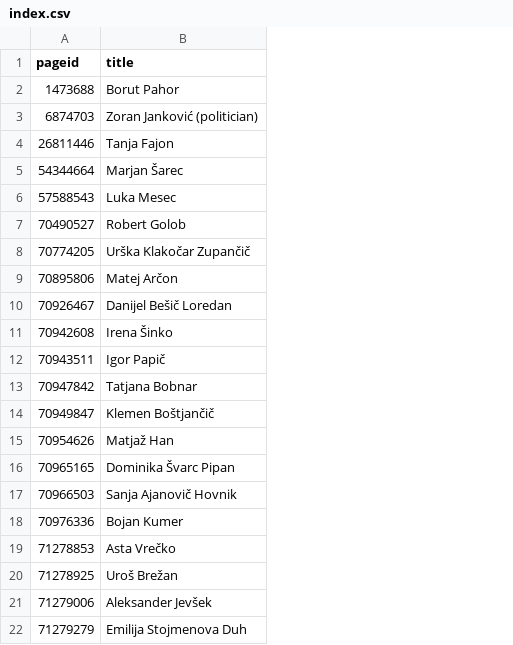
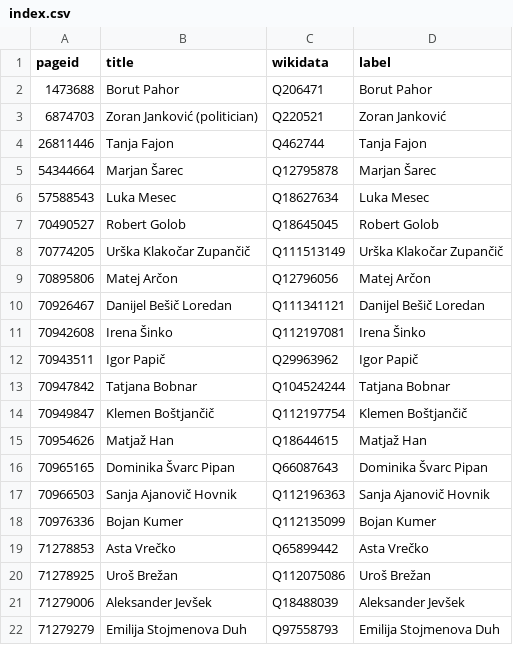
Before and after one commit to every-politician-scrapers/slovenia-cabinet, a CSV file: enwiki/index.csv, drawn as a sheet; the diff names each change by its address in the sheet, - before the commit and + after, or states it on an @@ line.

```diff
--- a/enwiki/index.csv
+++ b/enwiki/index.csv
+column C (wikidata), rows 2-22: Q206471 | Q220521 | Q462744 | Q12795878 | Q18627634 | Q18645045 | Q111513149 | Q12796056 | Q111341121 | Q112197081 | Q29963962 | Q104524244 | Q112197754 | Q18644615 | Q66087643 | Q112196363 | Q112135099 | Q65899442 | Q112075086 | Q18488039 | Q97558793
+column D (label), rows 2-22: Borut Pahor | Zoran Janković | Tanja Fajon | Marjan Šarec | Luka Mesec | Robert Golob | Urška Klakočar Zupančič | Matej Arčon | Danijel Bešič Loredan | Irena Šinko | Igor Papič | Tatjana Bobnar | Klemen Boštjančič | Matjaž Han | Dominika Švarc Pipan | Sanja Ajanovič Hovnik | Bojan Kumer | Asta Vrečko | Uroš Brežan | Aleksander Jevšek | Emilija Stojmenova Duh
```
Also changed, not shown: 21 other files.
